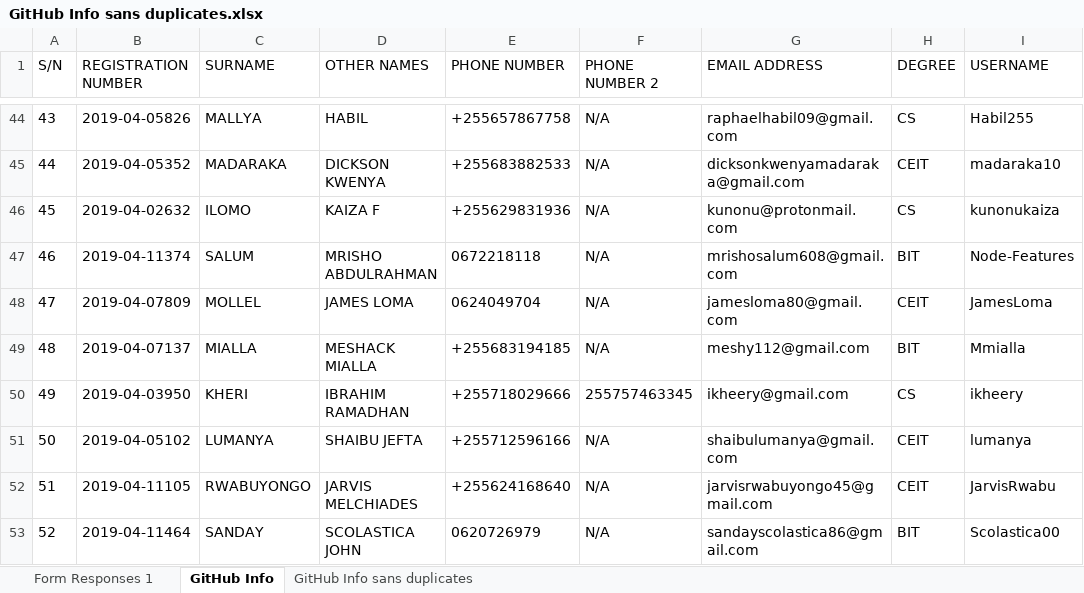
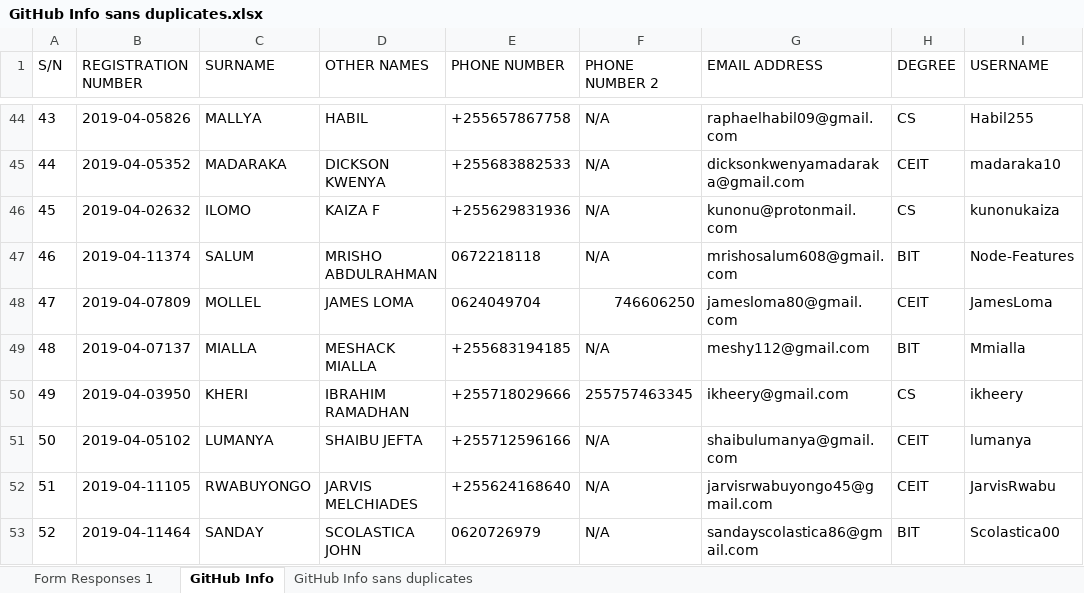
Before and after one commit to jlungo/staffcard, an Excel workbook: CS335/GitHub Info sans duplicates.xlsx, sheet GitHub Info, drawn as a sheet; only a part is shown, gaps mark what is left out; values as stored, in another font and other column widths than the file's, no borders; the diff names each change by its address in the sheet, - before the commit and + after, or states it on an @@ line.

Commit message:
added phone number

```diff
--- a/CS335/GitHub Info sans duplicates.xlsx (sheet GitHub Info)
+++ b/CS335/GitHub Info sans duplicates.xlsx (sheet GitHub Info)
-F48 (PHONE NUMBER 2): N/A
+F48 (PHONE NUMBER 2): 746606250
```
